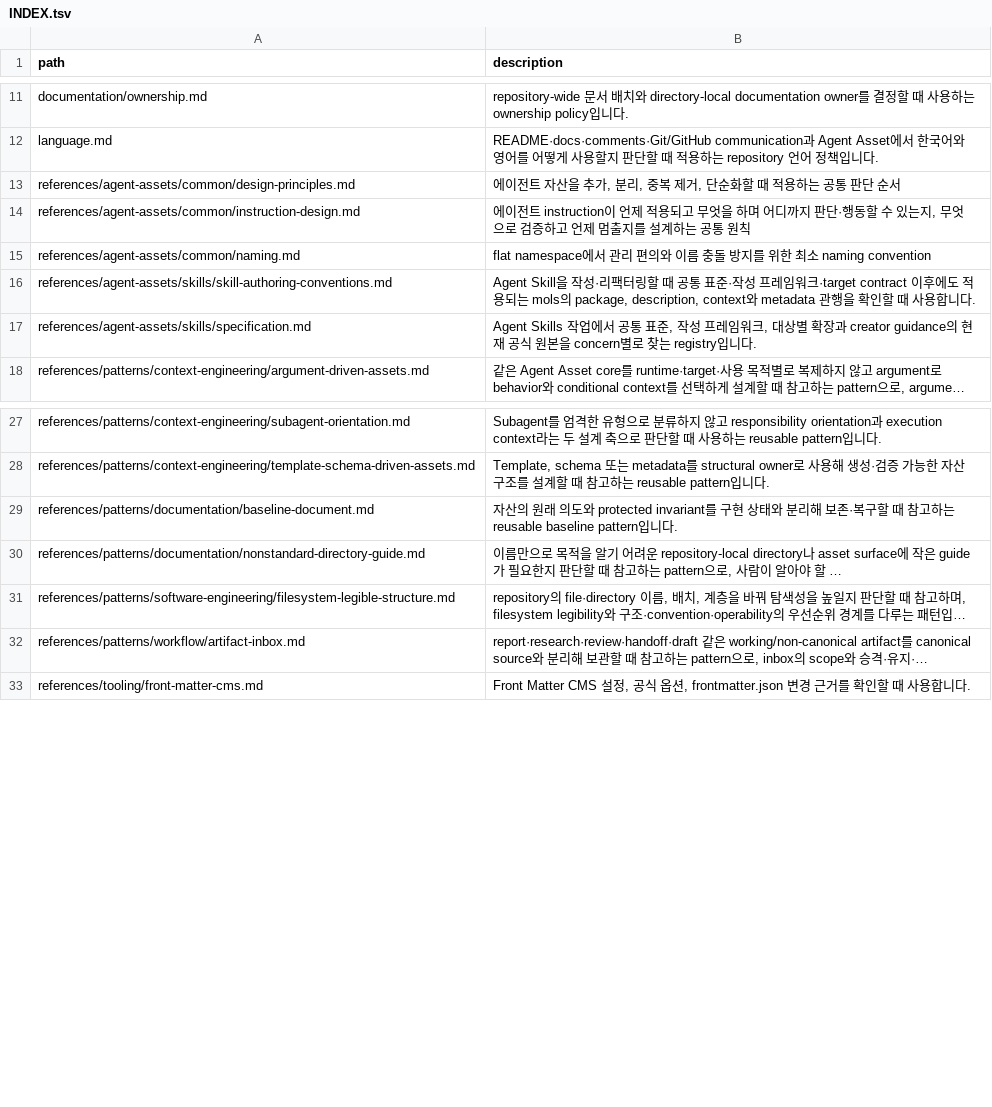
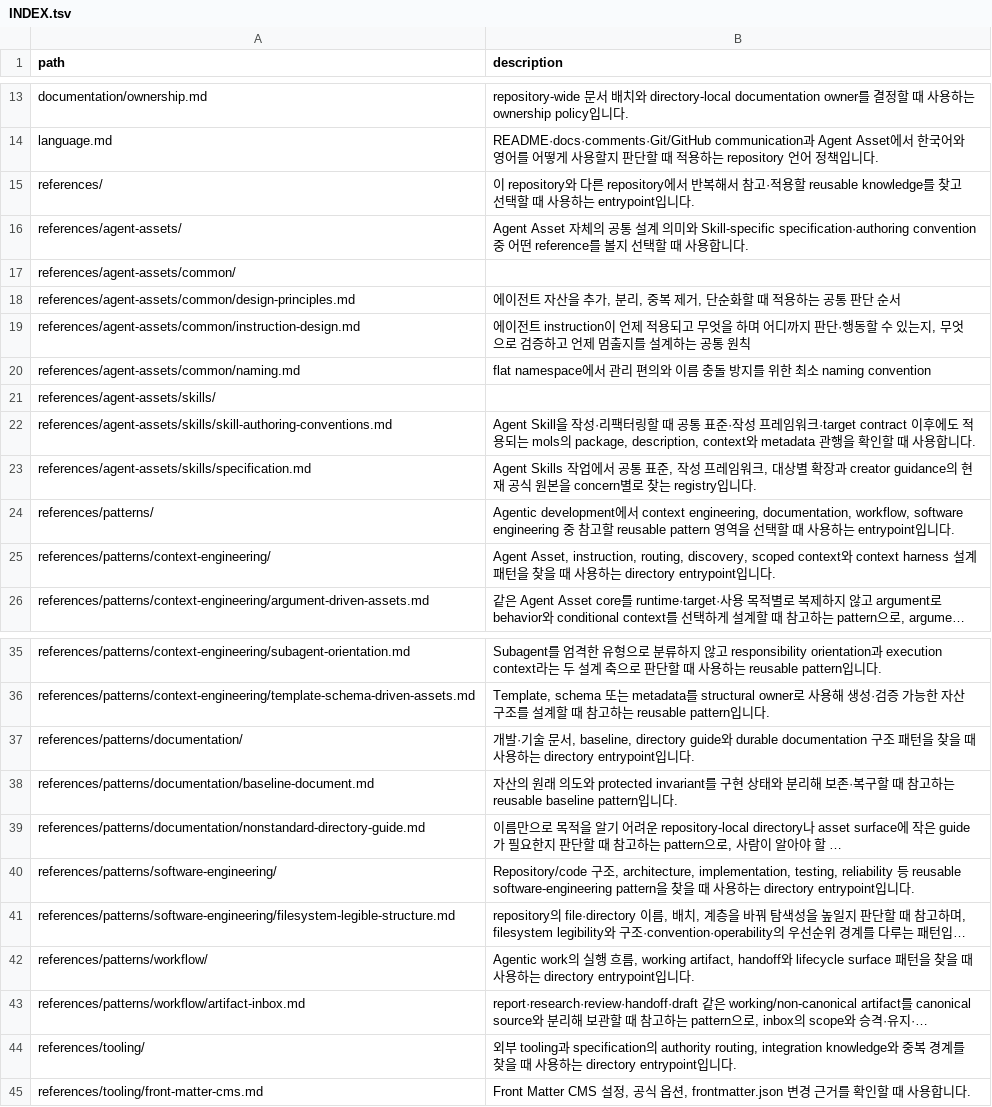
Before and after one commit to mols3131d/mols-agent-assets, a TSV file: docs/INDEX.tsv, drawn as a sheet; only a part is shown, gaps mark what is left out; long unchanged cells end in …; the diff covers the shown part only; the diff names each change by its address in the sheet, - before the commit and + after, or states it on an @@ line.

```diff
--- a/docs/INDEX.tsv
+++ b/docs/INDEX.tsv
+row 15: references/ | 이 repository와 다른 repository에서 반복해서 참고·적용할 reusable knowledge를 찾고 선택할 때 사용하는 entrypoint입니다.
+row 16: references/agent-assets/ | Agent Asset 자체의 공통 설계 의미와 Skill-specific specification·authoring convention 중 어떤 reference를 볼지 선택할 때 사용합니다.
+row 17: references/agent-assets/common/
+row 21: references/agent-assets/skills/
+row 24: references/patterns/ | Agentic development에서 context engineering, documentation, workflow, software engineering 중 참고할 reusable pattern 영역을 선택할 때 사용하는 entrypoint입니다.
+row 25: references/patterns/context-engineering/ | Agent Asset, instruction, routing, discovery, scoped context와 context harness 설계 패턴을 찾을 때 사용하는 directory entrypoint입니다.
+row 37: references/patterns/documentation/ | 개발·기술 문서, baseline, directory guide와 durable documentation 구조 패턴을 찾을 때 사용하는 directory entrypoint입니다.
+row 40: references/patterns/software-engineering/ | Repository/code 구조, architecture, implementation, testing, reliability 등 reusable software-engineering pattern을 찾을 때 사용하는 directory entrypoint입니다.
+row 42: references/patterns/workflow/ | Agentic work의 실행 흐름, working artifact, handoff와 lifecycle surface 패턴을 찾을 때 사용하는 directory entrypoint입니다.
+row 44: references/tooling/ | 외부 tooling과 specification의 authority routing, integration knowledge와 중복 경계를 찾을 때 사용하는 directory entrypoint입니다.
```
Also changed, not shown: 14 added rows elsewhere in this file.
